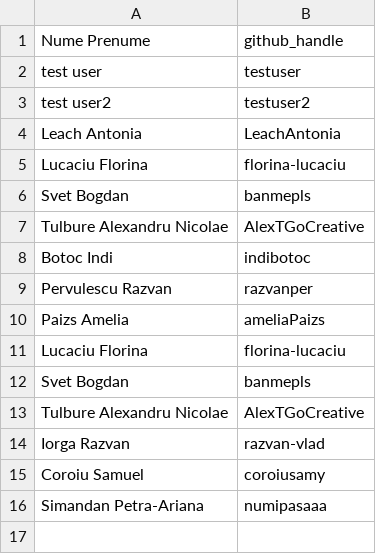
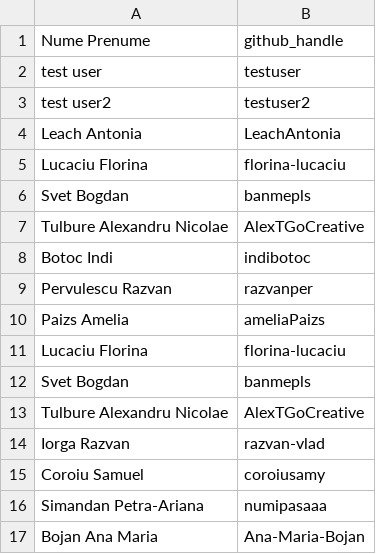
Before and after one commit to bozdogalex/bioinf-y4-lab, a CSV file: labs/01_intro&databases/roster/handles.csv, drawn as a sheet.

Commit message:
Adaugare nume

```diff
--- a/labs/01_intro&databases/roster/handles.csv
+++ b/labs/01_intro&databases/roster/handles.csv
@@ -16 +16,2 @@ Coroiu Samuel,coroiusamy
 Simandan Petra-Ariana,numipasaaa
+Bojan Ana Maria, Ana-Maria-Bojan
```
